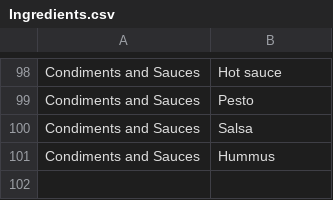
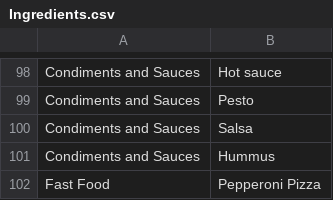
Before and after one commit to analariosmed/Food-Mood, a CSV file: Food&Mood/Resources/Ingredients.csv, drawn as a sheet; only a part is shown, gaps mark what is left out.

```diff
--- a/Food&Mood/Resources/Ingredients.csv
+++ b/Food&Mood/Resources/Ingredients.csv
@@ -101 +101,2 @@ Condiments and Sauces,Salsa
 Condiments and Sauces,Hummus
+Fast Food,Pepperoni Pizza
```
Also changed, not shown: Food&Mood/Resources/Dishes.csv, 15 other files.
